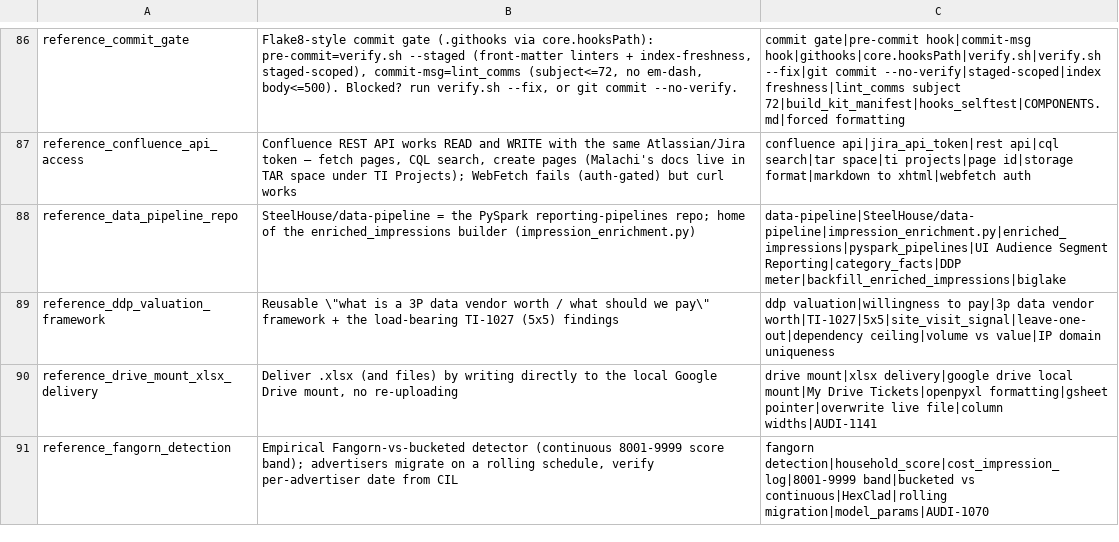
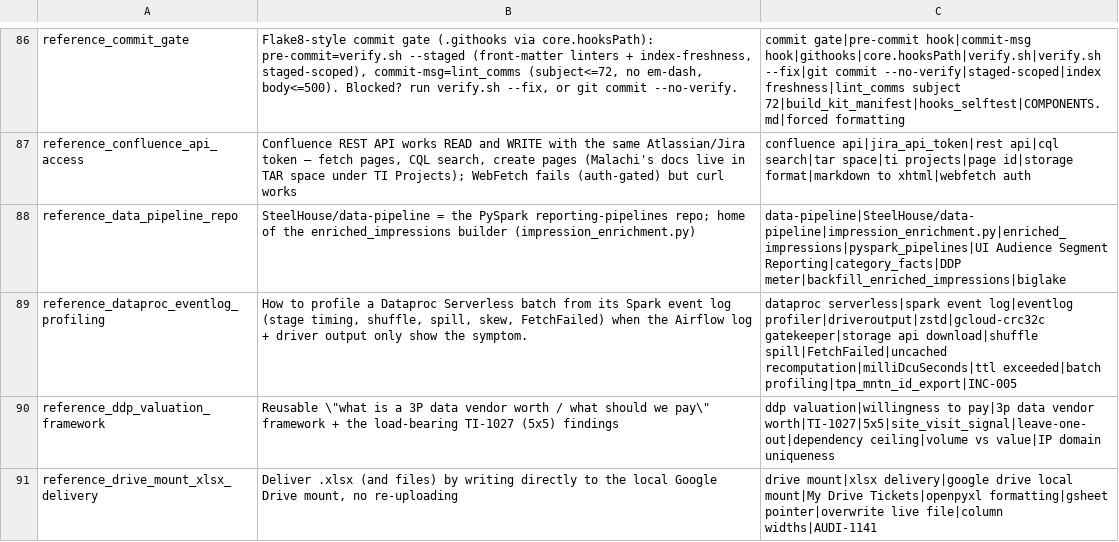
Before and after one commit to mdunn-mntn/malachi-workspace, a TSV file: knowledge/_MEMORY_RECALL.tsv, drawn as a sheet; only a part is shown, gaps mark what is left out; the shorter side is filled out with more unchanged rows; the diff names each change by its address in the sheet, - before the commit and + after, or states it on an @@ line.

```diff
--- a/knowledge/_MEMORY_RECALL.tsv
+++ b/knowledge/_MEMORY_RECALL.tsv
+row 89: reference_dataproc_eventlog_profiling | How to profile a Dataproc Serverless batch from its Spark event log (stage timing, shuffle, spill, skew, FetchFailed) when the Airflow log + driver output only show the symptom. | dataproc serverless|spark event log|eventlog profiler|driveroutput|zstd|gcloud-crc32c gatekeeper|storage api download|shuffle spill|FetchFailed|uncached recomputation|milliDcuSeconds|ttl exceeded|batch profiling|tpa_mntn_id_export|INC-005
```
Also changed, not shown: 15 other files.
